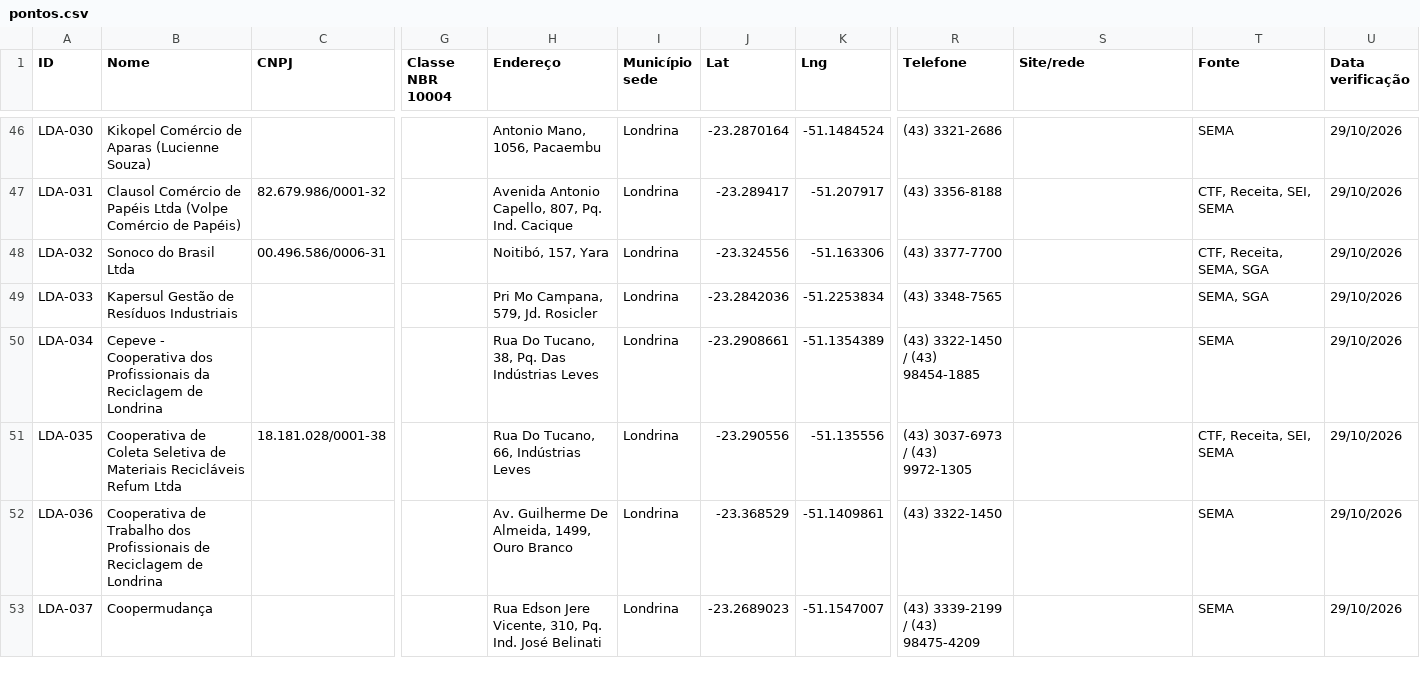
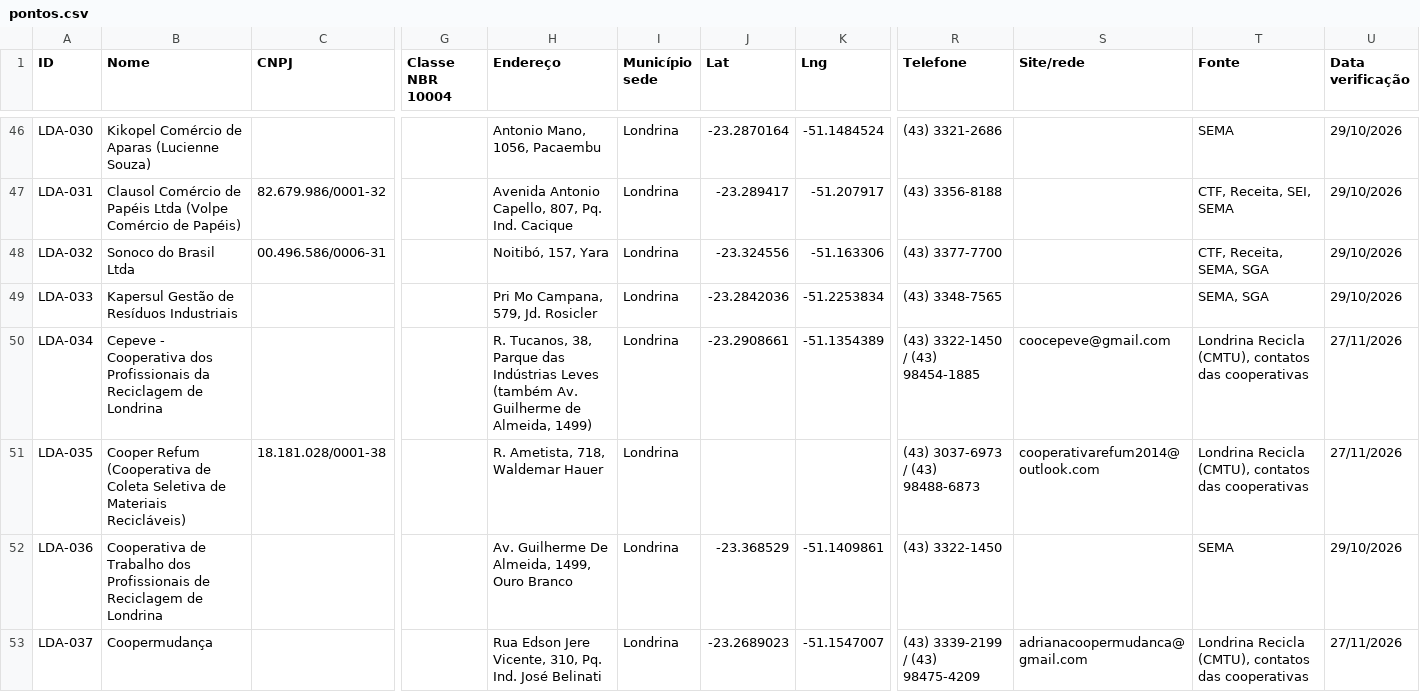
Before and after one commit to JenniferWaldhelm/desvia, a CSV file: dados/pontos.csv, drawn as a sheet; only a part is shown, gaps mark what is left out; the diff covers the shown part only; the diff names each change by its address in the sheet, - before the commit and + after, or states it on an @@ line.

```diff
--- a/dados/pontos.csv
+++ b/dados/pontos.csv
-H50 (Endereço): Rua Do Tucano, 38, Pq. Das Indústrias Leves
+H50 (Endereço): R. Tucanos, 38, Parque das Indústrias Leves (também Av. Guilherme de Almeida, 1499)
-S50 (Site/rede): (empty)
+S50 (Site/rede): coocepeve@gmail.com
-T50 (Fonte): SEMA
+T50 (Fonte): Londrina Recicla (CMTU), contatos das cooperativas
-U50:U51 (Data verificação): 29/10/2026
+U50:U51 (Data verificação): 27/11/2026
-B51 (Nome): Cooperativa de Coleta Seletiva de Materiais Recicláveis Refum Ltda
+B51 (Nome): Cooper Refum (Cooperativa de Coleta Seletiva de Materiais Recicláveis)
-H51 (Endereço): Rua Do Tucano, 66, Indústrias Leves
+H51 (Endereço): R. Ametista, 718, Waldemar Hauer
-J51 (Lat): -23.290556
+J51 (Lat): (empty)
-K51 (Lng): -51.135556
+K51 (Lng): (empty)
-R51 (Telefone): (43) 3037-6973 / (43) 9972-1305
+R51 (Telefone): (43) 3037-6973 / (43) 98488-6873
-S51 (Site/rede): (empty)
+S51 (Site/rede): cooperativarefum2014@outlook.com
-T51 (Fonte): CTF, Receita, SEI, SEMA
+T51 (Fonte): Londrina Recicla (CMTU), contatos das cooperativas
-S53 (Site/rede): (empty)
+S53 (Site/rede): adrianacoopermudanca@gmail.com
-T53 (Fonte): SEMA
+T53 (Fonte): Londrina Recicla (CMTU), contatos das cooperativas
-U53 (Data verificação): 29/10/2026
+U53 (Data verificação): 27/11/2026
```
Also changed, not shown: 25 edited cells elsewhere in this file, dados/coordenadas.csv, 15 other files.
